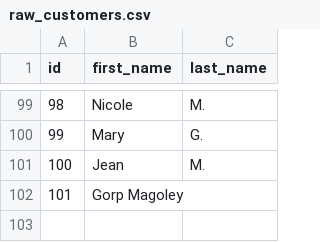
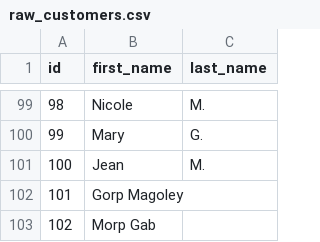
Before and after one commit to dbt-labs/jaffle-shop-classic, a CSV file: seeds/raw_customers.csv, drawn as a sheet; only a part is shown, gaps mark what is left out; the diff names each change by its address in the sheet, - before the commit and + after, or states it on an @@ line.

Commit message:
changed a model and seed

```diff
--- a/seeds/raw_customers.csv
+++ b/seeds/raw_customers.csv
+row 103: 102 | Morp Gab
```
Also changed, not shown: 1 other file.
